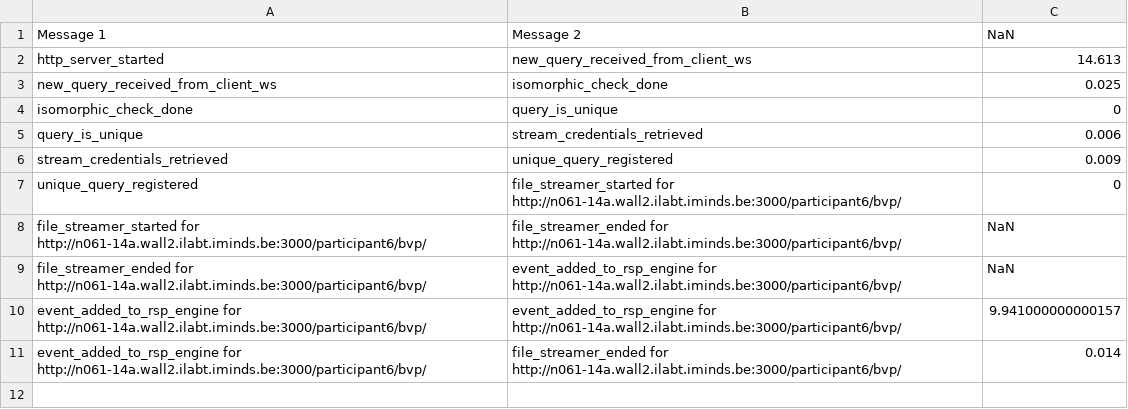
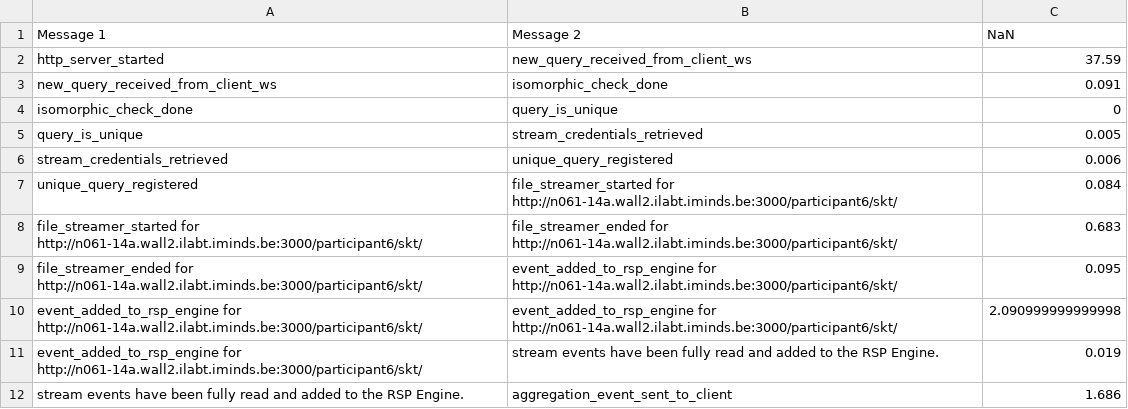
Before and after one commit to SolidLabResearch/decentralized-stream-aggregator-evaluation, a CSV file: logs/evaluation-1/with-aggregator-bvp/csv/new-file/60second.csv, drawn as a sheet.

Commit message:
Add axios dependency and update package.json*** ***Remove unused import in StreamProcessor.ts*** ***Remove app.log*** ***Update SKT prefix in 60second.ts*** ***Update date in test-readMember.ts*** ***Update WebSocket URL in 120second.ts*** ***Update values in 120second.csv

```diff
--- a/logs/evaluation-1/with-aggregator-bvp/csv/new-file/60second.csv
+++ b/logs/evaluation-1/with-aggregator-bvp/csv/new-file/60second.csv
@@ -1,11 +1,12 @@
 Message 1,Message 2,NaN
-http_server_started,new_query_received_from_client_ws,14.613
-new_query_received_from_client_ws,isomorphic_check_done,0.025
+http_server_started,new_query_received_from_client_ws,37.59
+new_query_received_from_client_ws,isomorphic_check_done,0.091
 isomorphic_check_done,query_is_unique,0
-query_is_unique,stream_credentials_retrieved,0.006
-stream_credentials_retrieved,unique_query_registered,0.009
-unique_query_registered,file_streamer_started for http://n061-14a.wall2.ilabt.iminds.be:3000/participant6/bvp/,0
-file_streamer_started for http://n061-14a.wall2.ilabt.iminds.be:3000/participant6/bvp/,file_streamer_ended for http://n061-14a.wall2.ilabt.iminds.be:3000/participant6/bvp/,NaN
-file_streamer_ended for http://n061-14a.wall2.ilabt.iminds.be:3000/participant6/bvp/,event_added_to_rsp_engine for http://n061-14a.wall2.ilabt.iminds.be:3000/participant6/bvp/,NaN
-event_added_to_rsp_engine for http://n061-14a.wall2.ilabt.iminds.be:3000/participant6/bvp/,event_added_to_rsp_engine for http://n061-14a.wall2.ilabt.iminds.be:3000/participant6/bvp/,9.941000000000157
-event_added_to_rsp_engine for http://n061-14a.wall2.ilabt.iminds.be:3000/participant6/bvp/,file_streamer_ended for http://n061-14a.wall2.ilabt.iminds.be:3000/participant6/bvp/,0.014
+query_is_unique,stream_credentials_retrieved,0.005
+stream_credentials_retrieved,unique_query_registered,0.006
+unique_query_registered,file_streamer_started for http://n061-14a.wall2.ilabt.iminds.be:3000/participant6/skt/,0.084
+file_streamer_started for http://n061-14a.wall2.ilabt.iminds.be:3000/participant6/skt/,file_streamer_ended for http://n061-14a.wall2.ilabt.iminds.be:3000/participant6/skt/,0.683
+file_streamer_ended for http://n061-14a.wall2.ilabt.iminds.be:3000/participant6/skt/,event_added_to_rsp_engine for http://n061-14a.wall2.ilabt.iminds.be:3000/participant6/skt/,0.095
+event_added_to_rsp_engine for http://n061-14a.wall2.ilabt.iminds.be:3000/participant6/skt/,event_added_to_rsp_engine for http://n061-14a.wall2.ilabt.iminds.be:3000/participant6/skt/,2.090999999999998
+event_added_to_rsp_engine for http://n061-14a.wall2.ilabt.iminds.be:3000/participant6/skt/,stream events have been fully read and added to the RSP Engine.,0.019
+stream events have been fully read and added to the RSP Engine.,aggregation_event_sent_to_client,1.686
```
Also changed, not shown: logs/evaluation-1/with-aggregator-bvp/csv/new-file/120second.csv, logs/evaluation-1/with-aggregator-bvp/csv/new-file/1second.csv, 28 other files.
